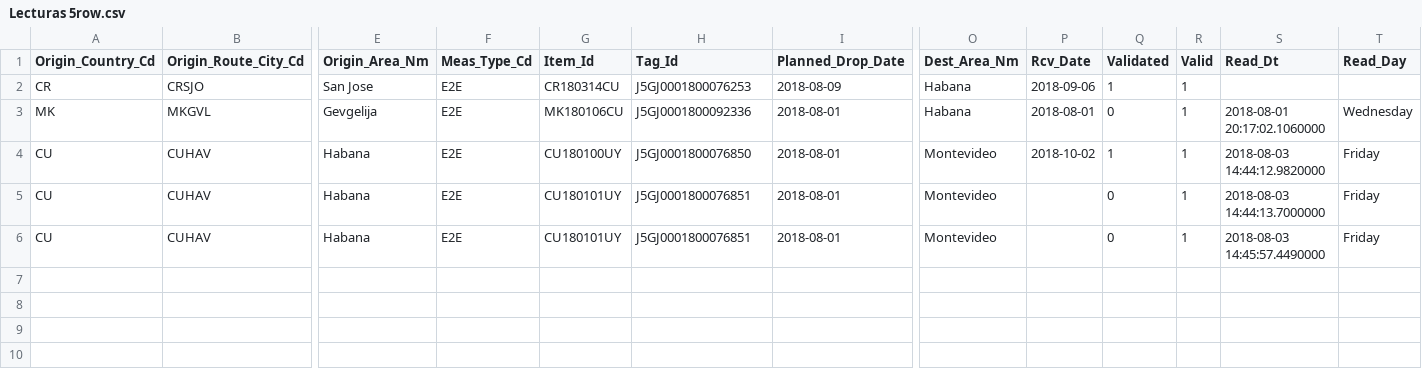
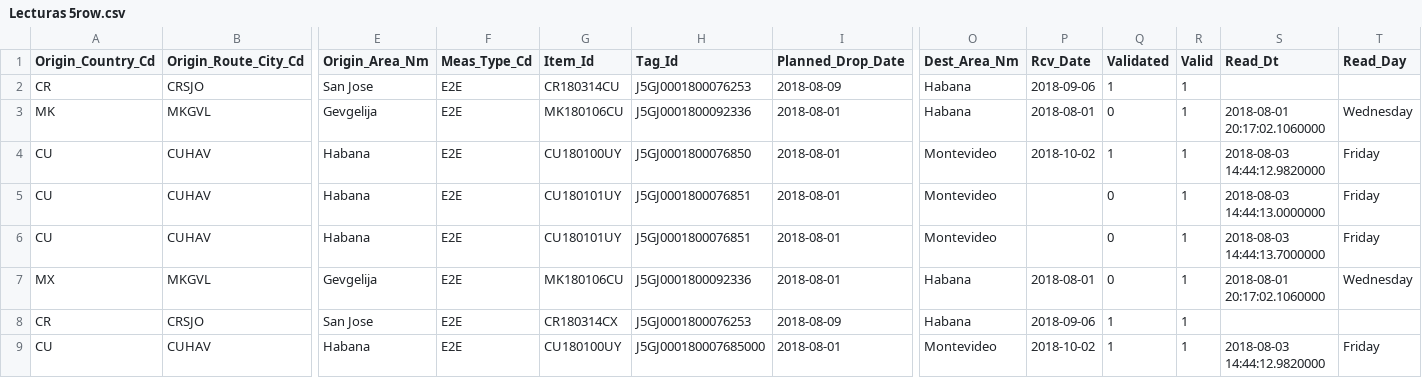
Before and after one commit to AmyCM1995/RFID, a CSV file: public/csv/Lecturas 5row.csv, drawn as a sheet; only a part is shown, gaps mark what is left out; addresses are those after the commit; rows hold the shown columns only; the diff names each change by its address in the sheet, - before the commit and + after, or states it on an @@ line.

```diff
--- a/public/csv/Lecturas 5row.csv
+++ b/public/csv/Lecturas 5row.csv
+row 5: CU | CUHAV | Habana | E2E | CU180101UY | J5GJ0001800076851 | 2018-08-01 | Montevideo |  | 0 | 1 | 2018-08-03 14:44:13.0000000 | Friday
+row 7: MX | MKGVL | Gevgelija | E2E | MK180106CU | J5GJ0001800092336 | 2018-08-01 | Habana | 2018-08-01 | 0 | 1 | 2018-08-01 20:17:02.1060000 | Wednesday
+row 8: CR | CRSJO | San Jose | E2E | CR180314CX | J5GJ0001800076253 | 2018-08-09 | Habana | 2018-09-06 | 1 | 1
-G9 (Item_Id): CU180101UY
+G9 (Item_Id): CU180100UY
-H9 (Tag_Id): J5GJ0001800076851
+H9 (Tag_Id): J5GJ000180007685000
-P9 (Rcv_Date): (empty)
+P9 (Rcv_Date): 2018-10-02
-Q9 (Validated): 0
+Q9 (Validated): 1
-S9 (Read_Dt): 2018-08-03 14:45:57.4490000
+S9 (Read_Dt): 2018-08-03 14:44:12.9820000
```
Also changed, not shown: public/csv/Lecturas 1row.csv, 25 other files.
